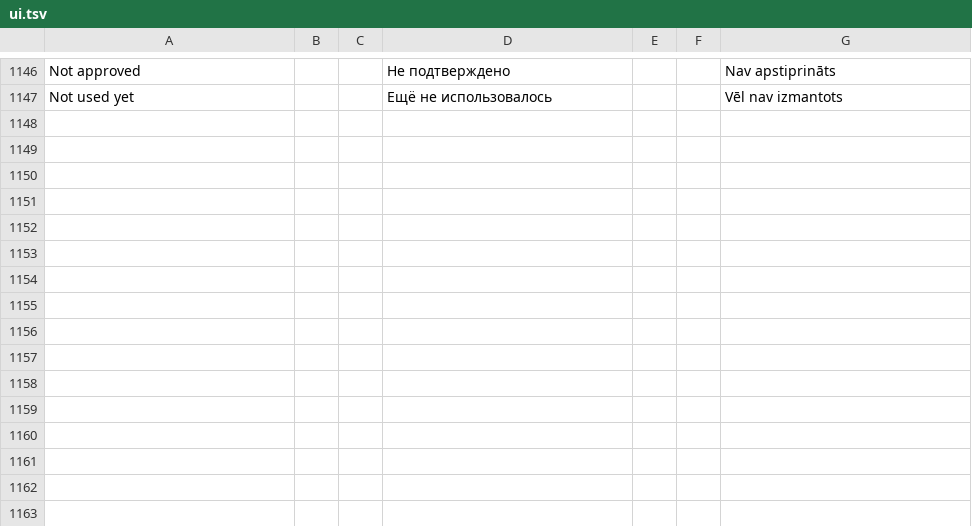
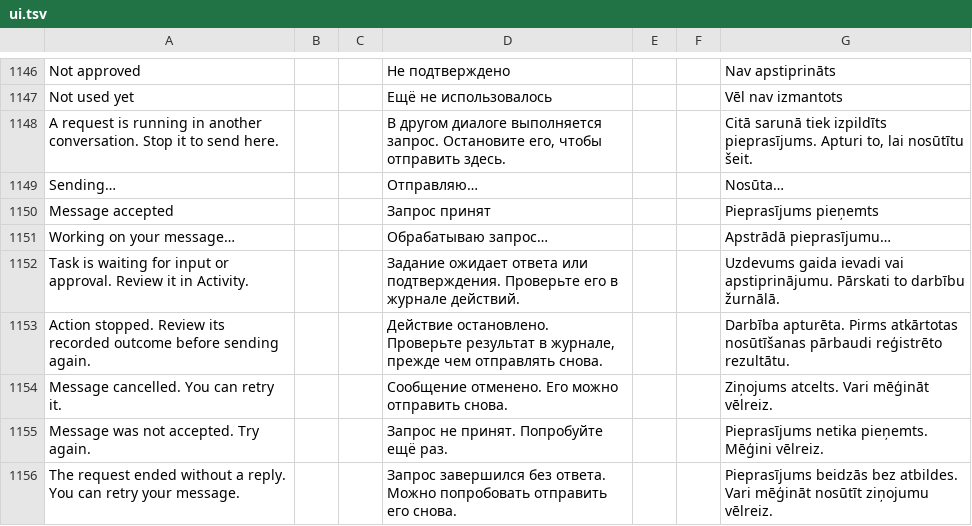
Before and after one commit to slafftrosheen/Halo, a TSV file: app/src/main/localization/ui.tsv, drawn as a sheet; only a part is shown, gaps mark what is left out.

Commit message:
polish(home): actionable localized composer status without stale empty receipts

```diff
--- a/app/src/main/localization/ui.tsv
+++ b/app/src/main/localization/ui.tsv
@@ -1147 +1147,10 @@ Not approved|||Не подтверждено|||Nav apstiprināts
 Not used yet|||Ещё не использовалось|||Vēl nav izmantots
+A request is running in another conversation. Stop it to send here.|||В другом диалоге выполняется запрос. Остановите его, чтобы отправить здесь.|||Citā sarunā tiek izpildīts pieprasījums. Apturi to, lai nosūtītu šeit.
+Sending…|||Отправляю…|||Nosūta…
+Message accepted|||Запрос принят|||Pieprasījums pieņemts
+Working on your message…|||Обрабатываю запрос…|||Apstrādā pieprasījumu…
+Task is waiting for input or approval. Review it in Activity.|||Задание ожидает ответа или подтверждения. Проверьте его в журнале действий.|||Uzdevums gaida ievadi vai apstiprinājumu. Pārskati to darbību žurnālā.
+Action stopped. Review its recorded outcome before sending again.|||Действие остановлено. Проверьте результат в журнале, прежде чем отправлять снова.|||Darbība apturēta. Pirms atkārtotas nosūtīšanas pārbaudi reģistrēto rezultātu.
+Message cancelled. You can retry it.|||Сообщение отменено. Его можно отправить снова.|||Ziņojums atcelts. Vari mēģināt vēlreiz.
+Message was not accepted. Try again.|||Запрос не принят. Попробуйте ещё раз.|||Pieprasījums netika pieņemts. Mēģini vēlreiz.
+The request ended without a reply. You can retry your message.|||Запрос завершился без ответа. Можно попробовать отправить его снова.|||Pieprasījums beidzās bez atbildes. Vari mēģināt nosūtīt ziņojumu vēlreiz.
```
Also changed, not shown: 5 other files.
